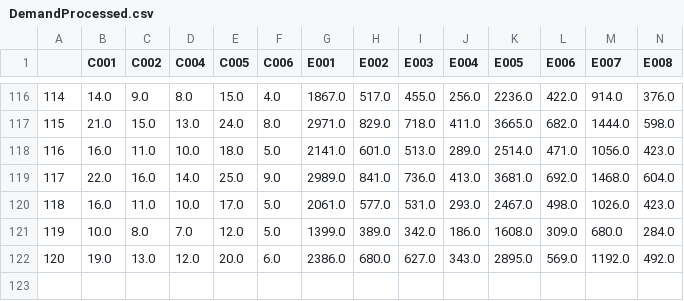
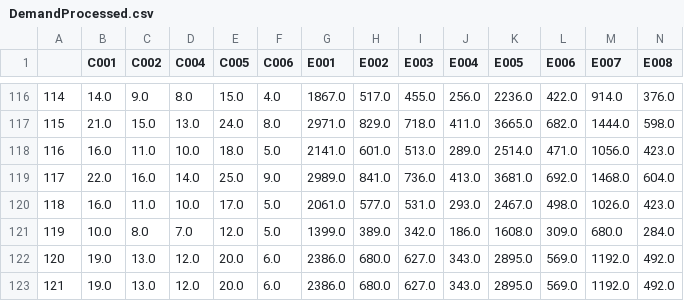
Before and after one commit to margohpolo/FlaskRESTfulAPI, a CSV file: DemandProcessed.csv, drawn as a sheet; only a part is shown, gaps mark what is left out; rows hold the shown columns only; the diff names each change by its address in the sheet, - before the commit and + after, or states it on an @@ line.

```diff
--- a/DemandProcessed.csv
+++ b/DemandProcessed.csv
+row 123: 121 | 19.0 | 13.0 | 12.0 | 20.0 | 6.0 | 2386.0 | 680.0 | 627.0 | 343.0 | 2895.0 | 569.0 | 1192.0 | 492.0
```
Also changed, not shown: 1 other file.
